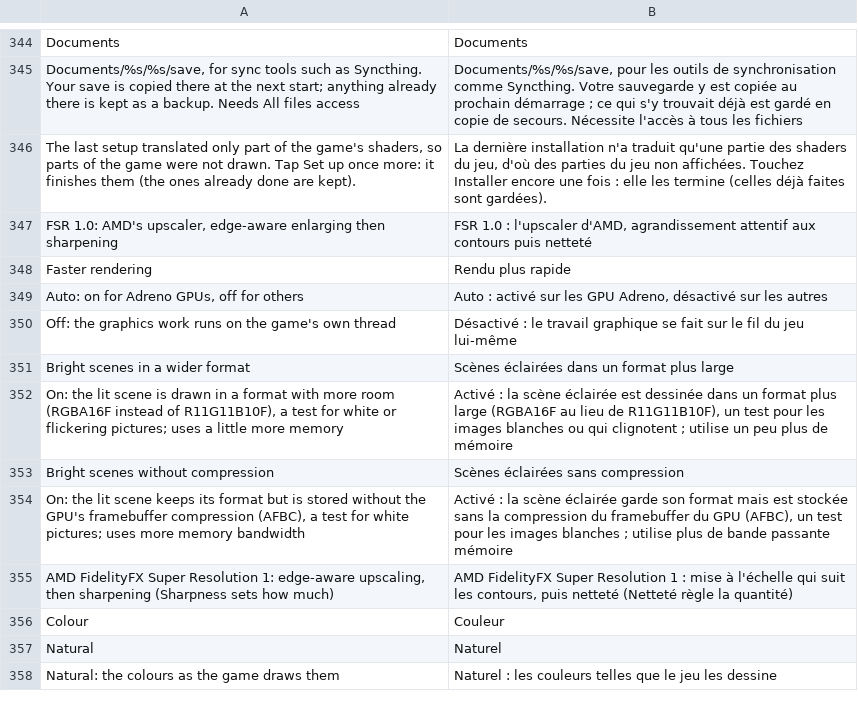
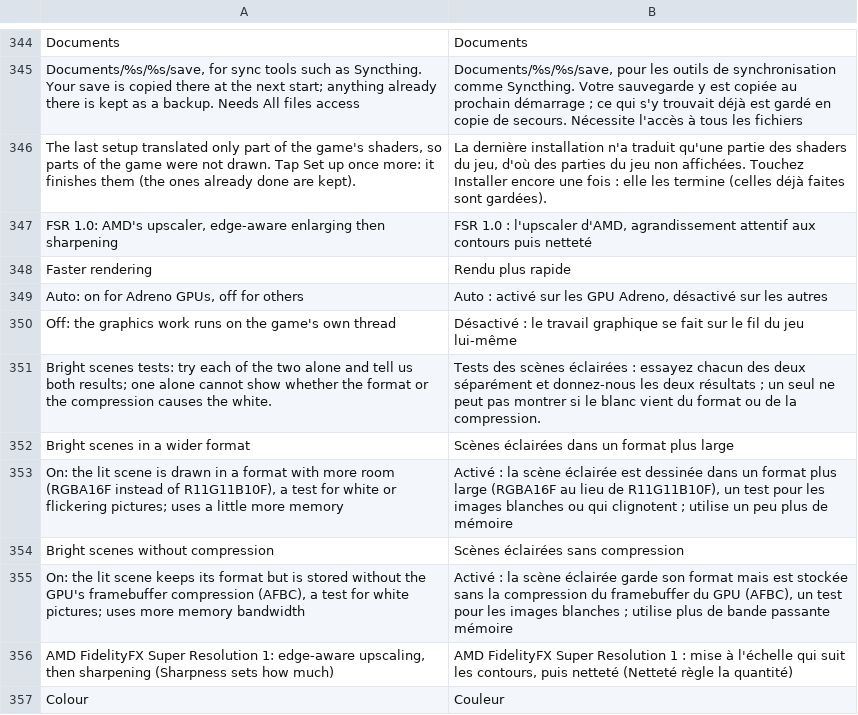
Before and after one commit to drglitchyphd/Galar-Native-Android, a TSV file: dm/android/app/assets/lang/fr.tsv, drawn as a sheet; only a part is shown, gaps mark what is left out; the shorter side is filled out with more unchanged rows; the diff names each change by its address in the sheet, - before the commit and + after, or states it on an @@ line.

```diff
--- a/dm/android/app/assets/lang/fr.tsv
+++ b/dm/android/app/assets/lang/fr.tsv
+row 351: Bright scenes tests: try each of the two alone and tell us both results; one alone cannot show whether the format or the compression causes the white. | Tests des scènes éclairées : essayez chacun des deux séparément et donnez-nous les deux résultats ; un seul ne peut pas montrer si le blanc vient du format ou de la compression.
```
Also changed, not shown: dm/android/app/assets/lang/es.tsv, dm/android/app/assets/lang/ja.tsv, 2 other files.
